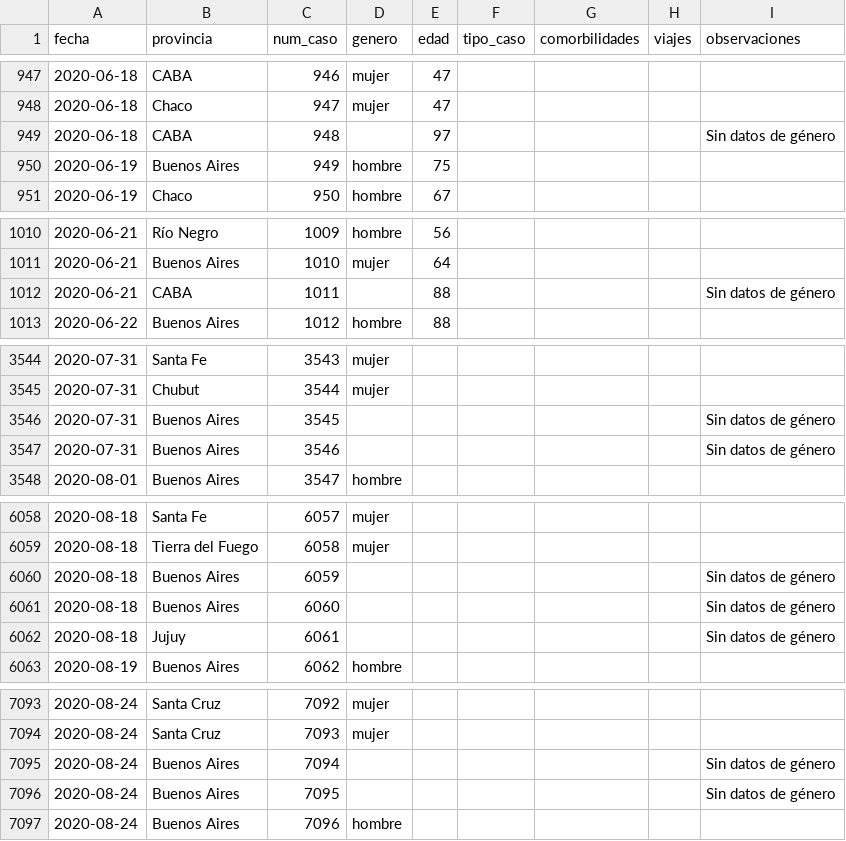
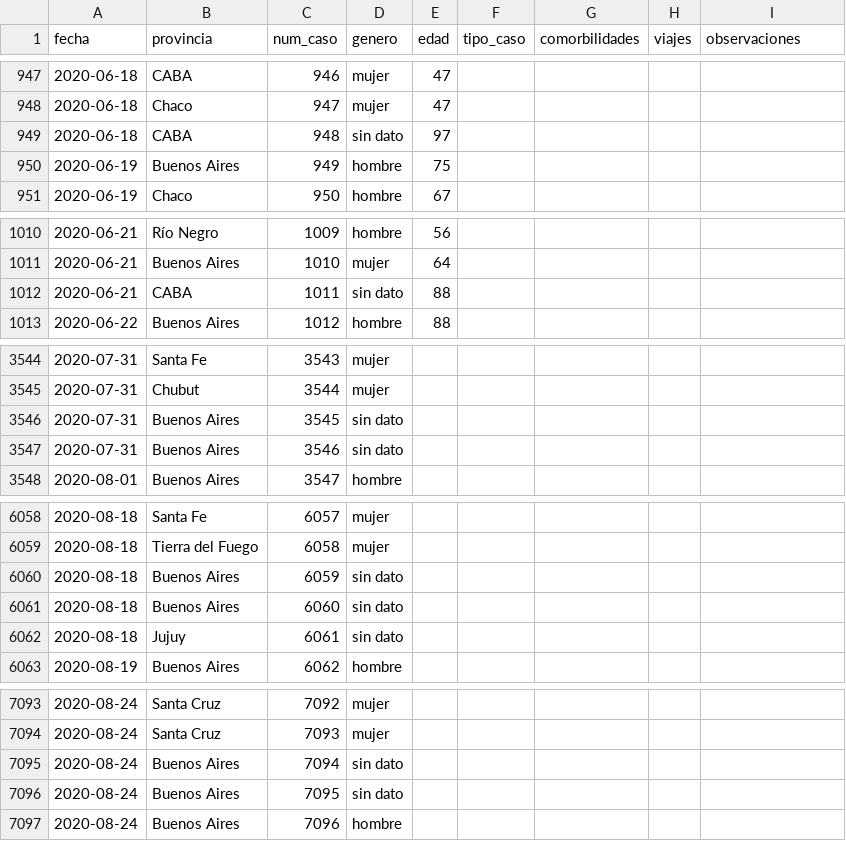
Before and after one commit to lucia15/Database-Covid19-Argentina, a CSV file: Argentina-covid19-fallecidos.csv, drawn as a sheet; only a part is shown, gaps mark what is left out; the diff covers the shown part only.

Commit message:
Actualizando datos de género

```diff
--- a/Argentina-covid19-fallecidos.csv
+++ b/Argentina-covid19-fallecidos.csv
@@ -948,3 +948,3 @@ fecha,provincia,num_caso,genero,edad,tipo_caso,comorbilidades,viajes,observacion
 2020-06-18,Chaco,947,mujer,47,,,,
-2020-06-18,CABA,948,,97,,,,Sin datos de género
+2020-06-18,CABA,948,sin dato,97,,,,
 2020-06-19,Buenos Aires,949,hombre,75,,,,
@@ -1011,3 +1011,3 @@ fecha,provincia,num_caso,genero,edad,tipo_caso,comorbilidades,viajes,observacion
 2020-06-21,Buenos Aires,1010,mujer,64,,,,
-2020-06-21,CABA,1011,,88,,,,Sin datos de género
+2020-06-21,CABA,1011,sin dato,88,,,,
 2020-06-22,Buenos Aires,1012,hombre,88,,,,
@@ -3545,4 +3545,4 @@ fecha,provincia,num_caso,genero,edad,tipo_caso,comorbilidades,viajes,observacion
 2020-07-31,Chubut,3544,mujer,,,,,
-2020-07-31,Buenos Aires,3545,,,,,,Sin datos de género
-2020-07-31,Buenos Aires,3546,,,,,,Sin datos de género
+2020-07-31,Buenos Aires,3545,sin dato,,,,,
+2020-07-31,Buenos Aires,3546,sin dato,,,,,
 2020-08-01,Buenos Aires,3547,hombre,,,,,
@@ -6059,5 +6059,5 @@ fecha,provincia,num_caso,genero,edad,tipo_caso,comorbilidades,viajes,observacion
 2020-08-18,Tierra del Fuego,6058,mujer,,,,,
-2020-08-18,Buenos Aires,6059,,,,,,Sin datos de género
-2020-08-18,Buenos Aires,6060,,,,,,Sin datos de género
-2020-08-18,Jujuy,6061,,,,,,Sin datos de género
+2020-08-18,Buenos Aires,6059,sin dato,,,,,
+2020-08-18,Buenos Aires,6060,sin dato,,,,,
+2020-08-18,Jujuy,6061,sin dato,,,,,
 2020-08-19,Buenos Aires,6062,hombre,,,,,
@@ -7094,4 +7094,4 @@ fecha,provincia,num_caso,genero,edad,tipo_caso,comorbilidades,viajes,observacion
 2020-08-24,Santa Cruz,7093,mujer,,,,,
-2020-08-24,Buenos Aires,7094,,,,,,Sin datos de género
-2020-08-24,Buenos Aires,7095,,,,,,Sin datos de género
+2020-08-24,Buenos Aires,7094,sin dato,,,,,
+2020-08-24,Buenos Aires,7095,sin dato,,,,,
 2020-08-24,Buenos Aires,7096,hombre,,,,,
```
Also changed, not shown: 36 edited cells elsewhere in this file.
